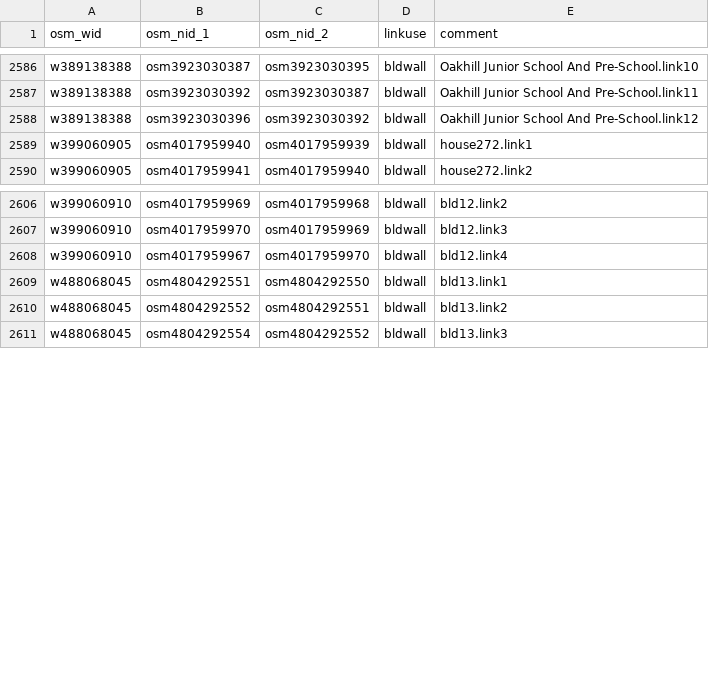
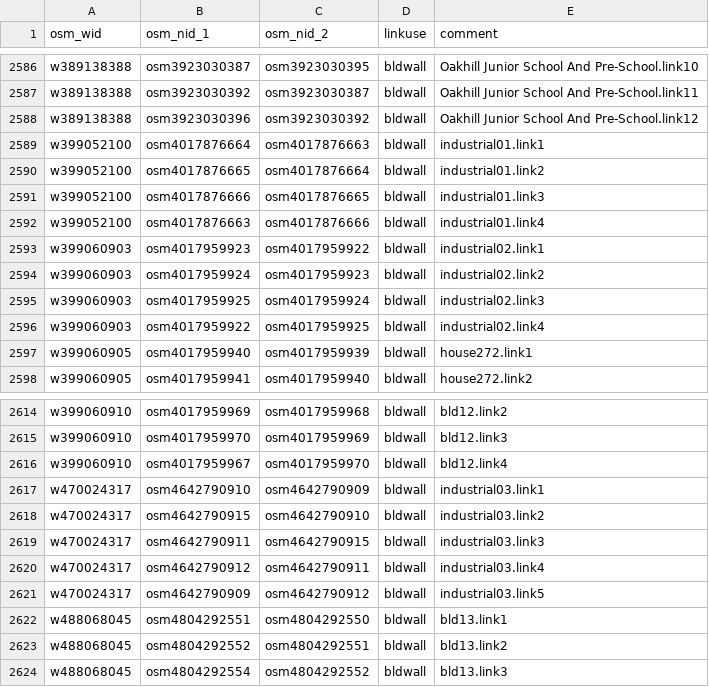
Before and after one commit to MikeWise2718/CampSim, a CSV file: Assets/Resources/osmcsv/msftdublin_links.csv, drawn as a sheet; only a part is shown, gaps mark what is left out.

```diff
--- a/Assets/Resources/osmcsv/msftdublin_links.csv
+++ b/Assets/Resources/osmcsv/msftdublin_links.csv
@@ -2588,2 +2588,10 @@ w389138388,osm3923030392,osm3923030387,bldwall,"Oakhill Junior School And Pre-Sc
 w389138388,osm3923030396,osm3923030392,bldwall,"Oakhill Junior School And Pre-School.link12"
+w399052100,osm4017876664,osm4017876663,bldwall,"industrial01.link1"
+w399052100,osm4017876665,osm4017876664,bldwall,"industrial01.link2"
+w399052100,osm4017876666,osm4017876665,bldwall,"industrial01.link3"
+w399052100,osm4017876663,osm4017876666,bldwall,"industrial01.link4"
+w399060903,osm4017959923,osm4017959922,bldwall,"industrial02.link1"
+w399060903,osm4017959924,osm4017959923,bldwall,"industrial02.link2"
+w399060903,osm4017959925,osm4017959924,bldwall,"industrial02.link3"
+w399060903,osm4017959922,osm4017959925,bldwall,"industrial02.link4"
 w399060905,osm4017959940,osm4017959939,bldwall,"house272.link1"
@@ -2608,2 +2616,7 @@ w399060910,osm4017959970,osm4017959969,bldwall,"bld12.link3"
 w399060910,osm4017959967,osm4017959970,bldwall,"bld12.link4"
+w470024317,osm4642790910,osm4642790909,bldwall,"industrial03.link1"
+w470024317,osm4642790915,osm4642790910,bldwall,"industrial03.link2"
+w470024317,osm4642790911,osm4642790915,bldwall,"industrial03.link3"
+w470024317,osm4642790912,osm4642790911,bldwall,"industrial03.link4"
+w470024317,osm4642790909,osm4642790912,bldwall,"industrial03.link5"
 w488068045,osm4804292551,osm4804292550,bldwall,"bld13.link1"
```
Also changed, not shown: Assets/Resources/osmcsv/SanFrancisco_ways.csv, Assets/Resources/osmcsv/msftdublin_nodes.csv, 32 other files.
